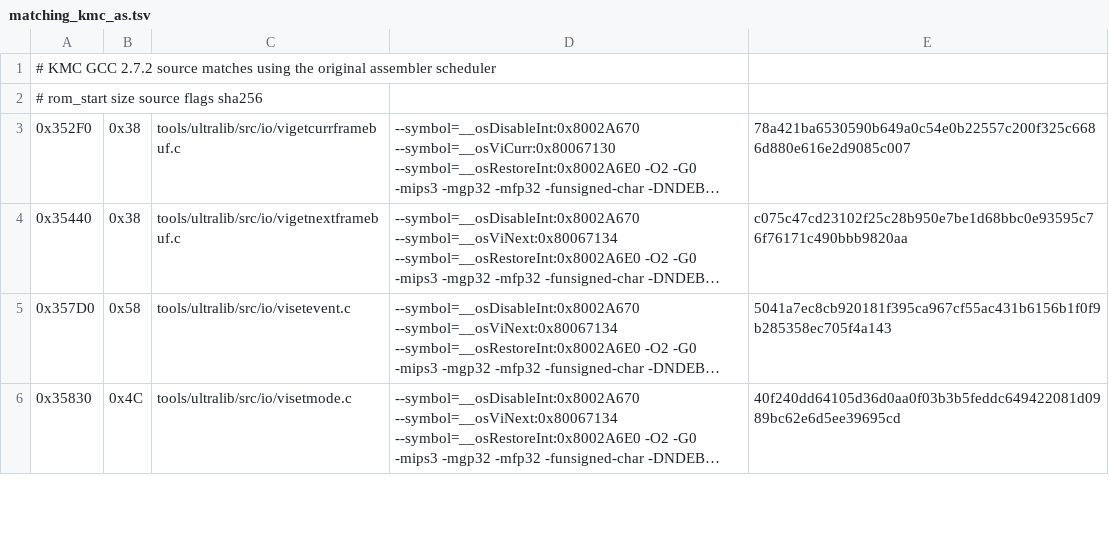
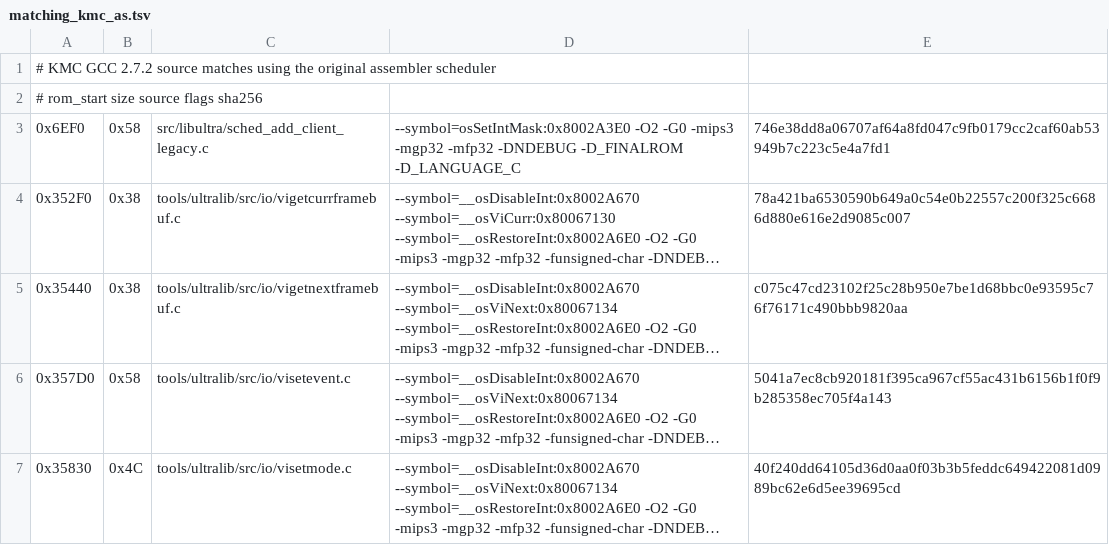
Before and after one commit to TheGh0stShip/Sydney-2000-N64-Prototype, a TSV file: config/matching_kmc_as.tsv, drawn as a sheet; only a part is shown; long unchanged cells end in …; the diff names each change by its address in the sheet, - before the commit and + after, or states it on an @@ line.

Commit message:
Match legacy scheduler client registration

```diff
--- a/config/matching_kmc_as.tsv
+++ b/config/matching_kmc_as.tsv
+row 3: 0x6EF0 | 0x58 | src/libultra/sched_add_client_legacy.c | --symbol=osSetIntMask:0x8002A3E0 -O2 -G0 -mips3 -mgp32 -mfp32 -DNDEBUG -D_FINALROM -D_LANGUAGE_C | 746e38dd8a06707af64a8fd047c9fb0179cc2caf60ab53949b7c223c5e4a7fd1
```
Also changed, not shown: 2 other files.
